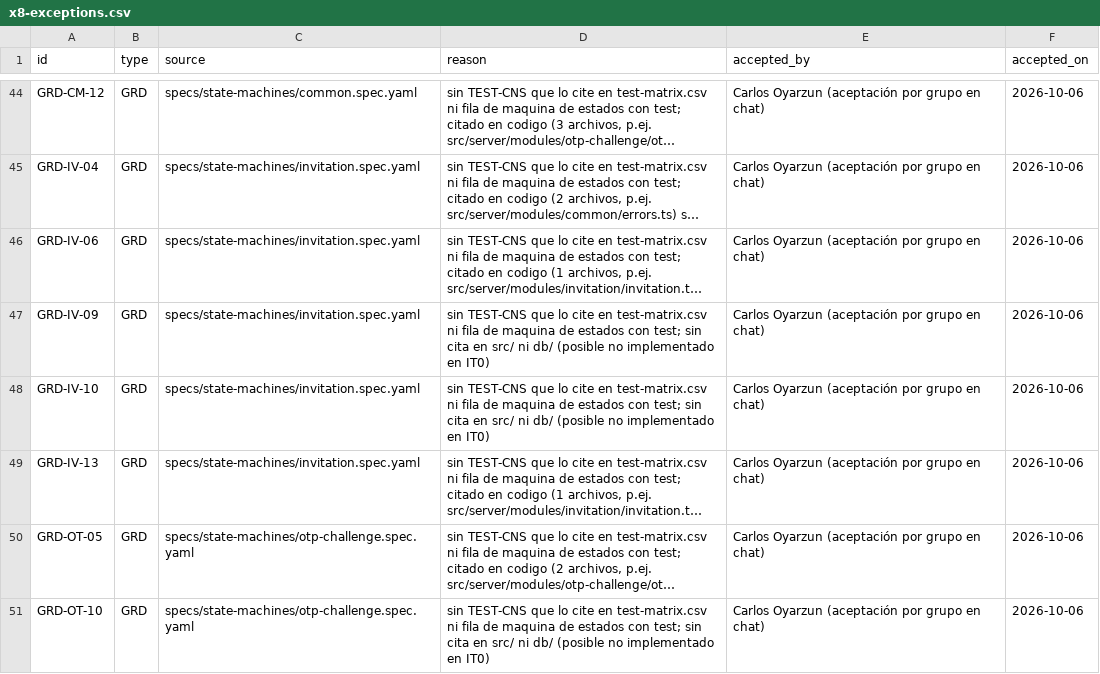
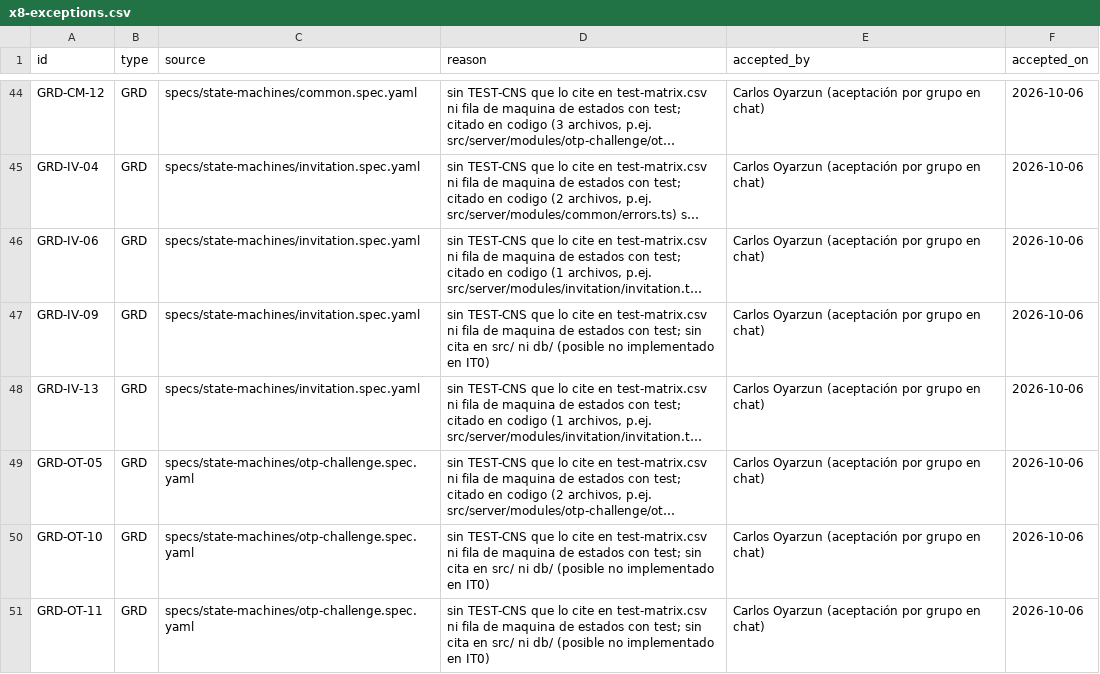
Before and after one commit to carlosoyarzun/betaconsent, a CSV file: traceability/x8-exceptions.csv, drawn as a sheet; only a part is shown, gaps mark what is left out; the shorter side is filled out with more unchanged rows; long unchanged cells end in …; the diff names each change by its address in the sheet, - before the commit and + after, or states it on an @@ line.

```diff
--- a/traceability/x8-exceptions.csv
+++ b/traceability/x8-exceptions.csv
-row 48: GRD-IV-10 | GRD | specs/state-machines/invitation.spec.yaml | sin TEST-CNS que lo cite en test-matrix.csv ni fila de maquina de estados con test; sin cita en src/ ni db/ (posible no implementado en IT0) | Carlos Oyarzun (aceptación por grupo en chat) | 2026-10-06
```
Also changed, not shown: traceability/state-machine-matrix.csv, traceability/state-machine-transition-guards.csv, 5 other files.
